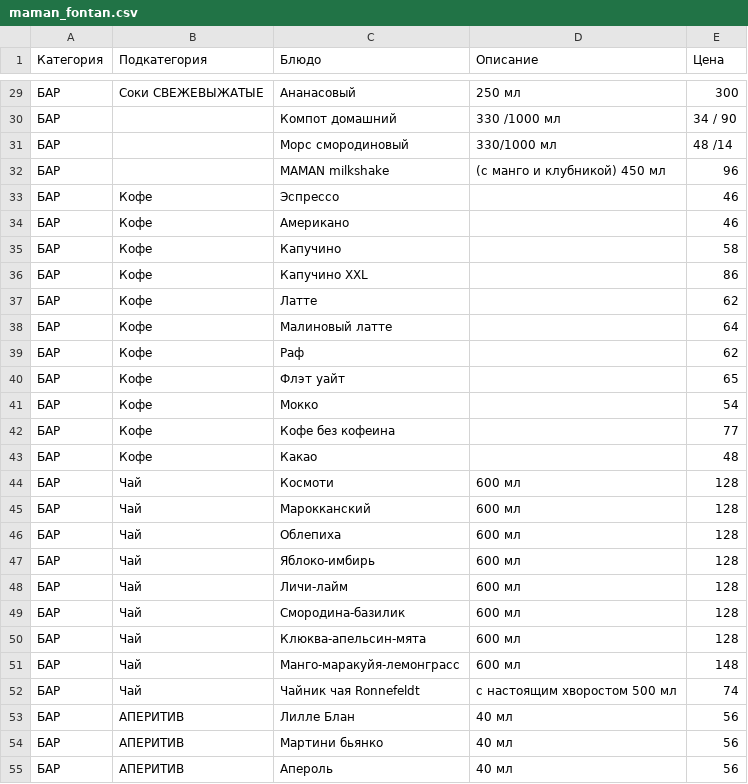
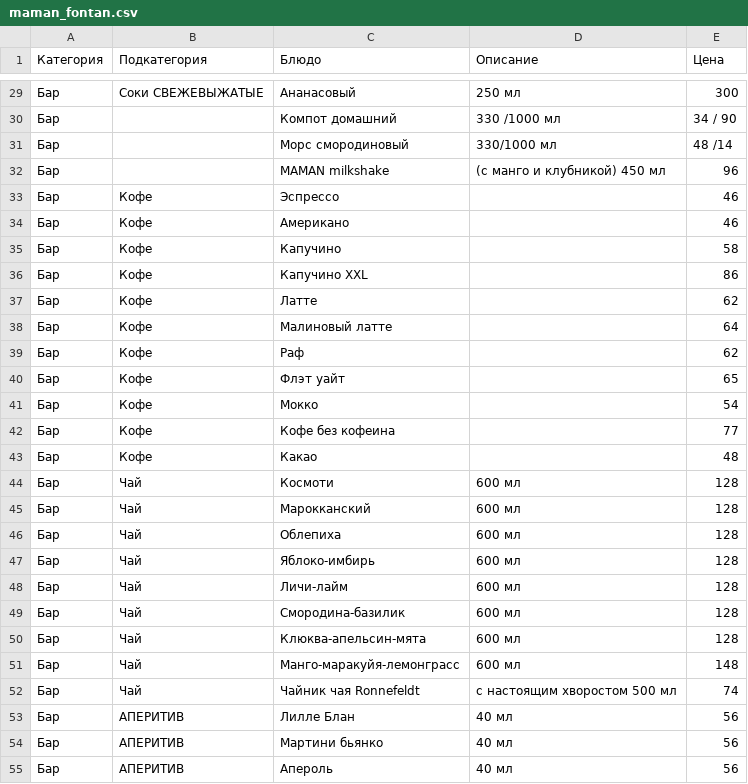
Before and after one commit to Bot-Zavod/maman-rest, a CSV file: static/maman_fontan.csv, drawn as a sheet; only a part is shown, gaps mark what is left out; the diff covers the shown part only; the diff names each change by its address in the sheet, - before the commit and + after, or states it on an @@ line.

```diff
--- a/static/maman_fontan.csv
+++ b/static/maman_fontan.csv
-A29:A55 (Категория): БАР
+A29:A55 (Категория): Бар
```
Also changed, not shown: 1 added row and 141 edited cells elsewhere in this file, 2 other files.
